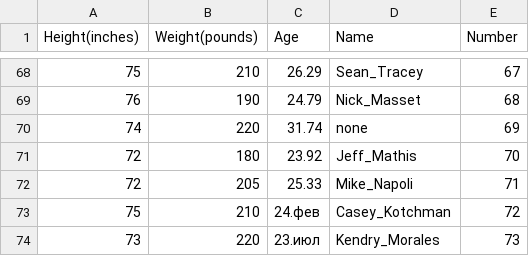
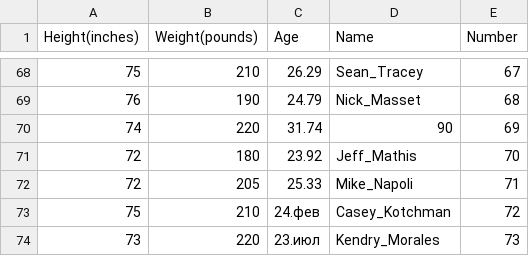
Before and after one commit to Dash-Al/data, a CSV file: sport_izm.csv, drawn as a sheet; only a part is shown, gaps mark what is left out.

Commit message:
Update sport_izm.csv

```diff
--- a/sport_izm.csv
+++ b/sport_izm.csv
@@ -69,3 +69,3 @@ Height(inches),Weight(pounds),Age,Name,Number
 76,190,24.79,Nick_Masset,68
-74,220,31.74,none,69
+74,220,31.74,90,69
 72,180,23.92,Jeff_Mathis,70
```
